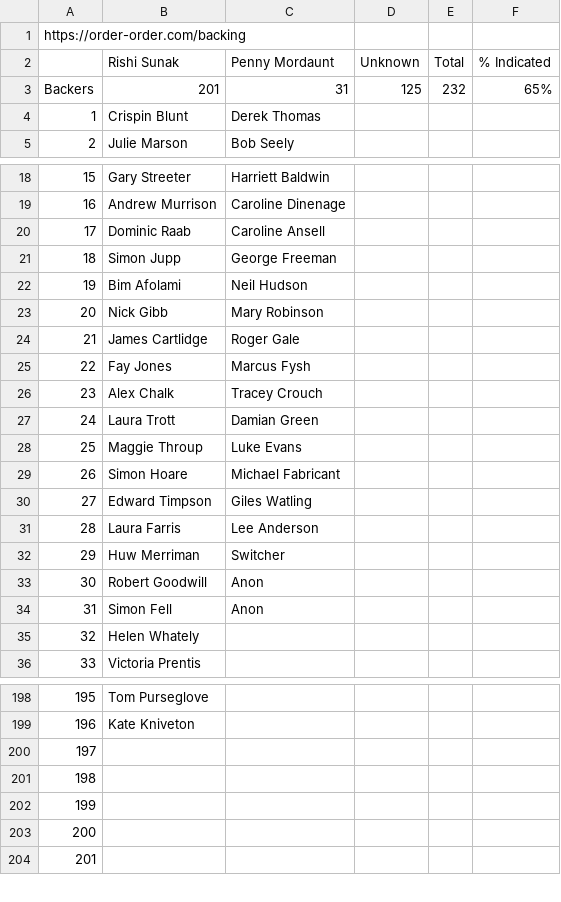
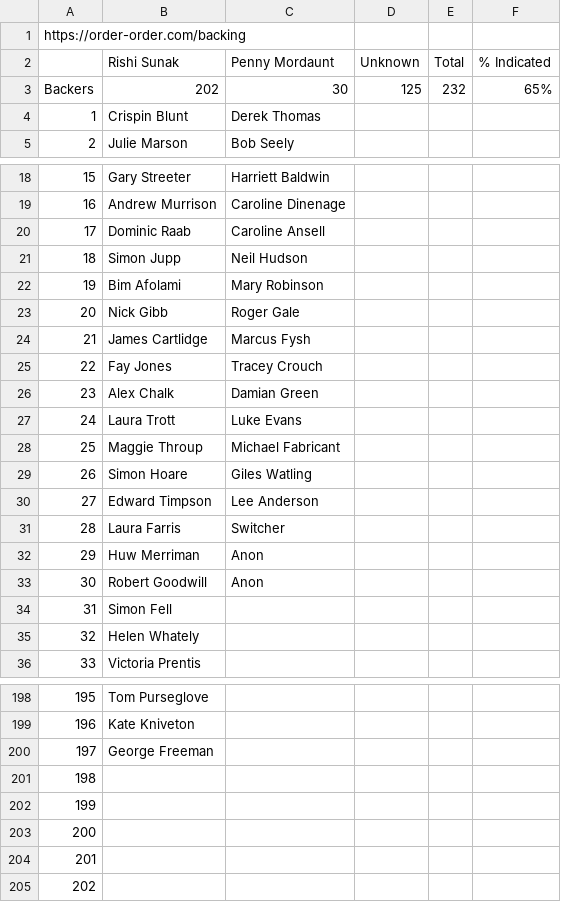
Before and after one commit to tomviner/scrape-tory-nominations, a CSV file: noms.csv, drawn as a sheet; only a part is shown, gaps mark what is left out; addresses are those after the commit; the diff covers the shown part only; the diff names each change by its address in the sheet, - before the commit and + after, or states it on an @@ line.

```diff
--- a/noms.csv
+++ b/noms.csv
-B3 (Rishi Sunak): 201
+B3 (Rishi Sunak): 202
-C3 (Penny Mordaunt): 31
+C3 (Penny Mordaunt): 30
-C21 (Penny Mordaunt): George Freeman
+C21 (Penny Mordaunt): Neil Hudson
-C22 (Penny Mordaunt): Neil Hudson
+C22 (Penny Mordaunt): Mary Robinson
-C23 (Penny Mordaunt): Mary Robinson
+C23 (Penny Mordaunt): Roger Gale
-C24 (Penny Mordaunt): Roger Gale
+C24 (Penny Mordaunt): Marcus Fysh
-C25 (Penny Mordaunt): Marcus Fysh
+C25 (Penny Mordaunt): Tracey Crouch
-C26 (Penny Mordaunt): Tracey Crouch
+C26 (Penny Mordaunt): Damian Green
-C27 (Penny Mordaunt): Damian Green
+C27 (Penny Mordaunt): Luke Evans
-C28 (Penny Mordaunt): Luke Evans
+C28 (Penny Mordaunt): Michael Fabricant
-C29 (Penny Mordaunt): Michael Fabricant
+C29 (Penny Mordaunt): Giles Watling
-C30 (Penny Mordaunt): Giles Watling
+C30 (Penny Mordaunt): Lee Anderson
-C31 (Penny Mordaunt): Lee Anderson
+C31 (Penny Mordaunt): Switcher
-C32 (Penny Mordaunt): Switcher
+C32 (Penny Mordaunt): Anon
-C34 (Penny Mordaunt): Anon
+C34 (Penny Mordaunt): (empty)
+row 200: 197 | George Freeman
@@ column A renumbered between rows 201 and 211 @@
```
Also changed, not shown: 1 removed row elsewhere in this file.
